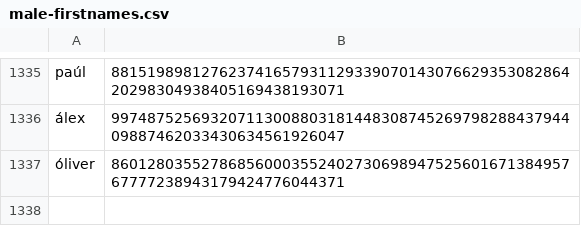
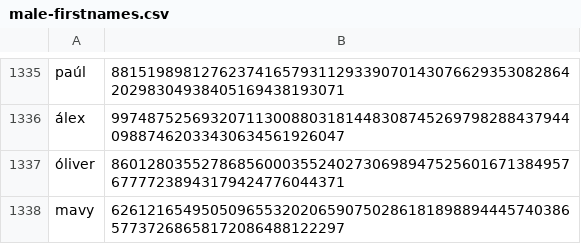
Before and after one commit to Zimtente/ens-collections, a CSV file: collections/male-firstnames.csv, drawn as a sheet; only a part is shown, gaps mark what is left out.

Commit message:
added mavy to male first names

```diff
--- a/collections/male-firstnames.csv
+++ b/collections/male-firstnames.csv
@@ -1337 +1337,2 @@ paúl,88151989812762374165793112933907014307662935308286420298304938405169438193
 óliver,86012803552786856000355240273069894752560167138495767777238943179424776044371
+mavy,62612165495050965532020659075028618189889444574038657737268658172086488122297
```
